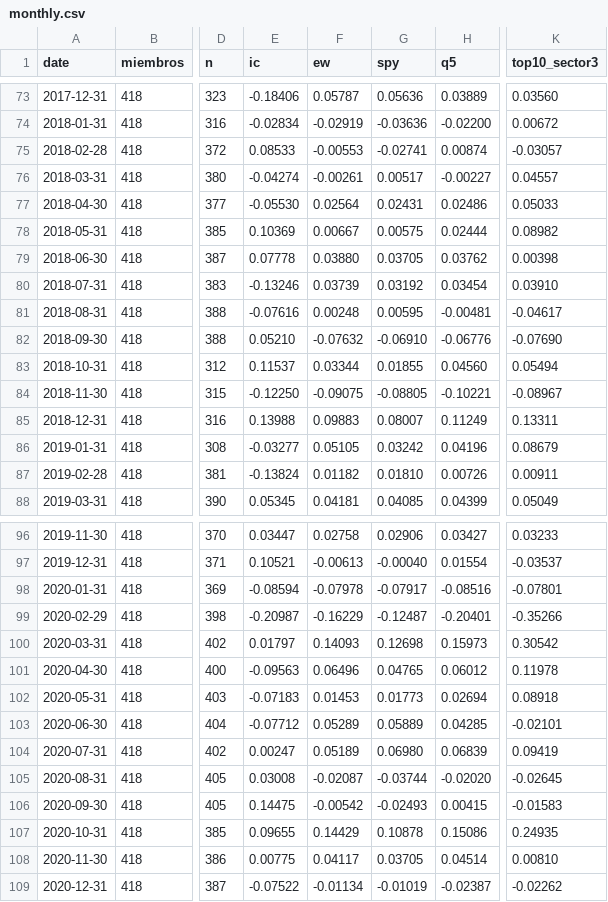
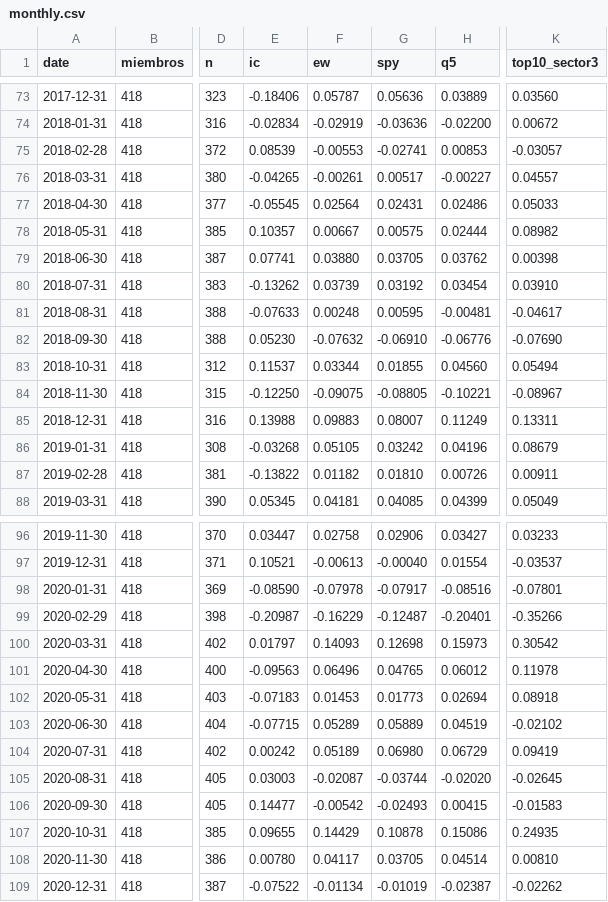
Before and after one commit to dgarciagud/Short-Equity, a CSV file: results/recent/survivor_11/monthly.csv, drawn as a sheet; only a part is shown, gaps mark what is left out; the diff covers the shown part only; the diff names each change by its address in the sheet, - before the commit and + after, or states it on an @@ line.

```diff
--- a/results/recent/survivor_11/monthly.csv
+++ b/results/recent/survivor_11/monthly.csv
-E75 (ic): 0.08533
+E75 (ic): 0.08539
-H75 (q5): 0.00874
+H75 (q5): 0.00853
-E76 (ic): -0.04274
+E76 (ic): -0.04265
-E77 (ic): -0.05530
+E77 (ic): -0.05545
-E78 (ic): 0.10369
+E78 (ic): 0.10357
-E79 (ic): 0.07778
+E79 (ic): 0.07741
-E80 (ic): -0.13246
+E80 (ic): -0.13262
-E81 (ic): -0.07616
+E81 (ic): -0.07633
-E82 (ic): 0.05210
+E82 (ic): 0.05230
-E86 (ic): -0.03277
+E86 (ic): -0.03268
-E87 (ic): -0.13824
+E87 (ic): -0.13822
-E98 (ic): -0.08594
+E98 (ic): -0.08590
-E103 (ic): -0.07712
+E103 (ic): -0.07715
-H103 (q5): 0.04285
+H103 (q5): 0.04519
-K103 (top10_sector3): -0.02101
+K103 (top10_sector3): -0.02102
-E104 (ic): 0.00247
+E104 (ic): 0.00242
-H104 (q5): 0.06839
+H104 (q5): 0.06729
-E105 (ic): 0.03008
+E105 (ic): 0.03003
-E106 (ic): 0.14475
+E106 (ic): 0.14477
-E108 (ic): 0.00775
+E108 (ic): 0.00780
```
Also changed, not shown: 1 added row and 49 edited cells elsewhere in this file, results/recent/pit/monthly.csv, results/recent/pit/strategy_returns.csv, 26 other files.
